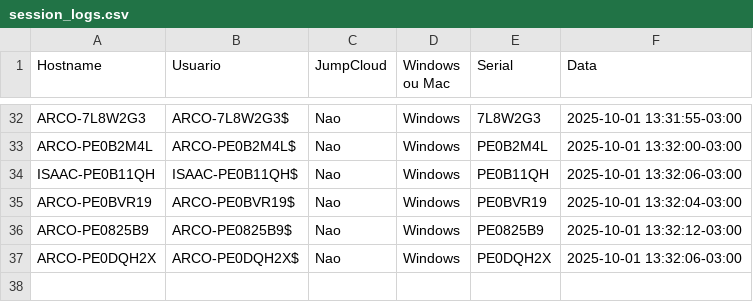
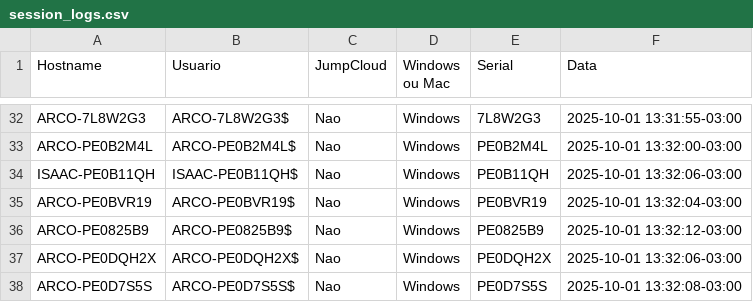
Before and after one commit to lucasldantas/scripts-public, a CSV file: session_logs.csv, drawn as a sheet; only a part is shown, gaps mark what is left out.

Commit message:
session_logs: append (Windows)

```diff
--- a/session_logs.csv
+++ b/session_logs.csv
@@ -37 +37,2 @@ ARCO-PE0825B9,ARCO-PE0825B9$,Nao,Windows,PE0825B9,2025-10-01 13:32:12-03:00
 ARCO-PE0DQH2X,ARCO-PE0DQH2X$,Nao,Windows,PE0DQH2X,2025-10-01 13:32:06-03:00
+ARCO-PE0D7S5S,ARCO-PE0D7S5S$,Nao,Windows,PE0D7S5S,2025-10-01 13:32:08-03:00
```
